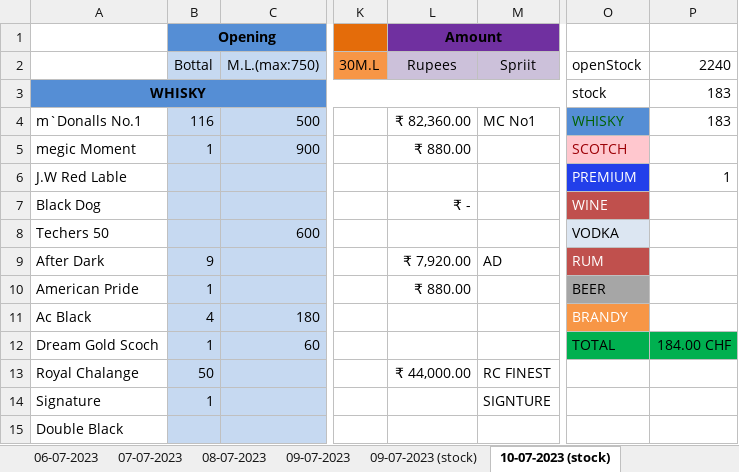
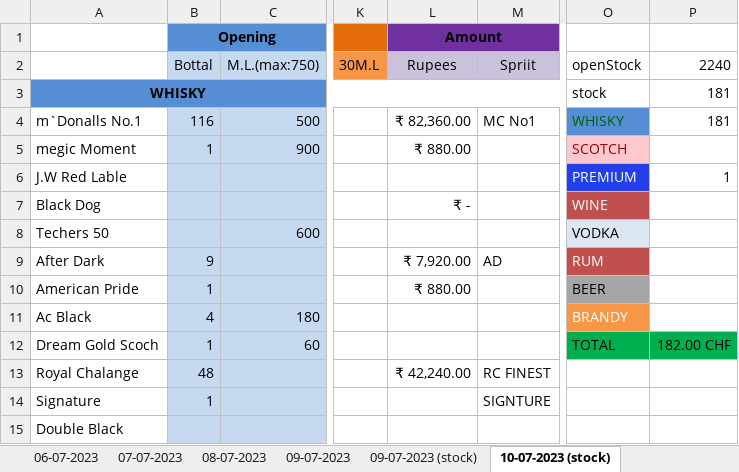
Before and after one commit to komreamar1/CITIZEN, an Excel workbook: Hira-Palace.xlsx, sheet 10-07-2023 (stock), drawn as a sheet; only a part is shown, gaps mark what is left out; values as stored, in another font and other column widths than the file's, no borders; the diff names each change by its address in the sheet, - before the commit and + after, or states it on an @@ line.

```diff
--- a/Hira-Palace.xlsx (sheet 10-07-2023 (stock))
+++ b/Hira-Palace.xlsx (sheet 10-07-2023 (stock))
-P3:P4: 183
+P3:P4: 181
-P12: 184.00 CHF
+P12: 182.00 CHF
-B13 (Opening): 50
+B13 (Opening): 48
-L13 (Amount): ₹ 44,000.00
+L13 (Amount): ₹ 42,240.00
```
Also changed, not shown: sheet 10-07-2023 (counter).
